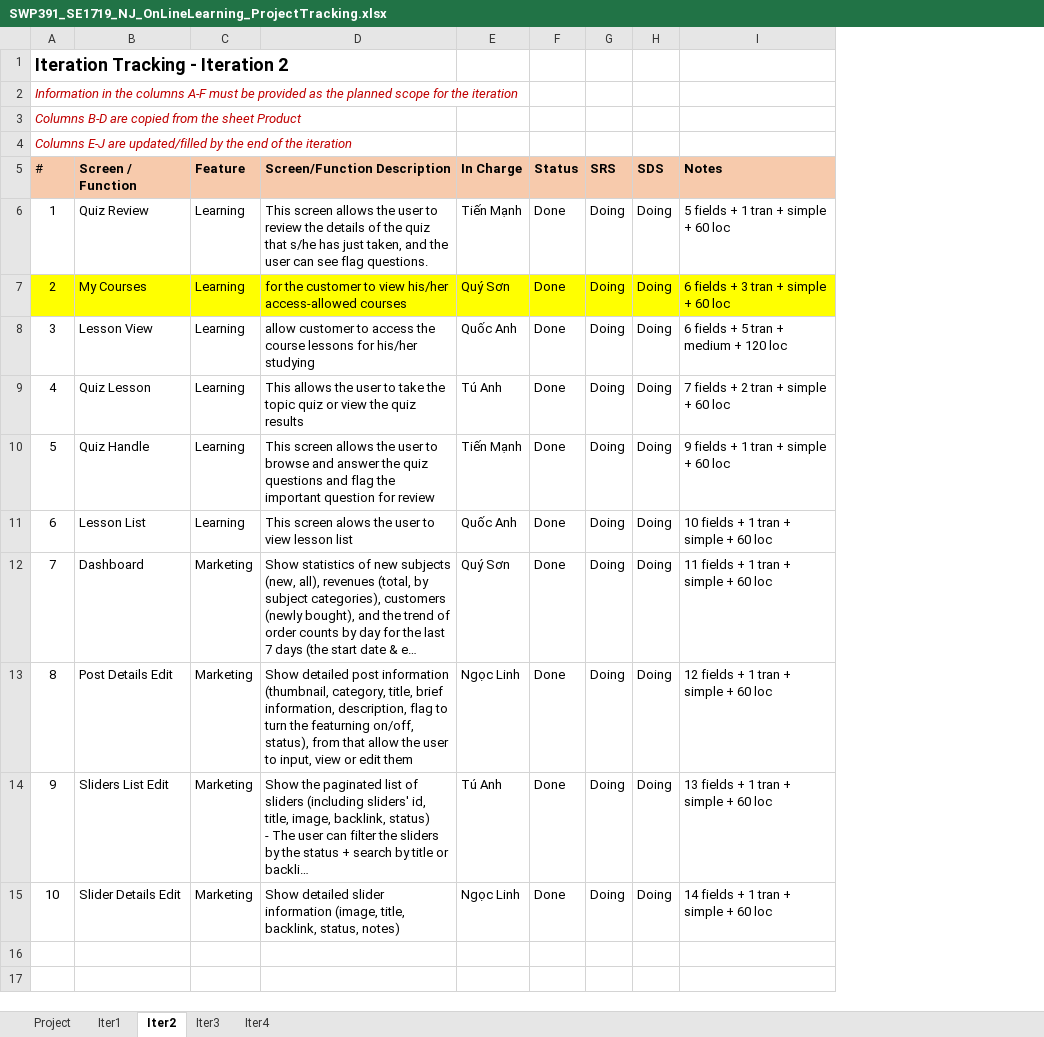
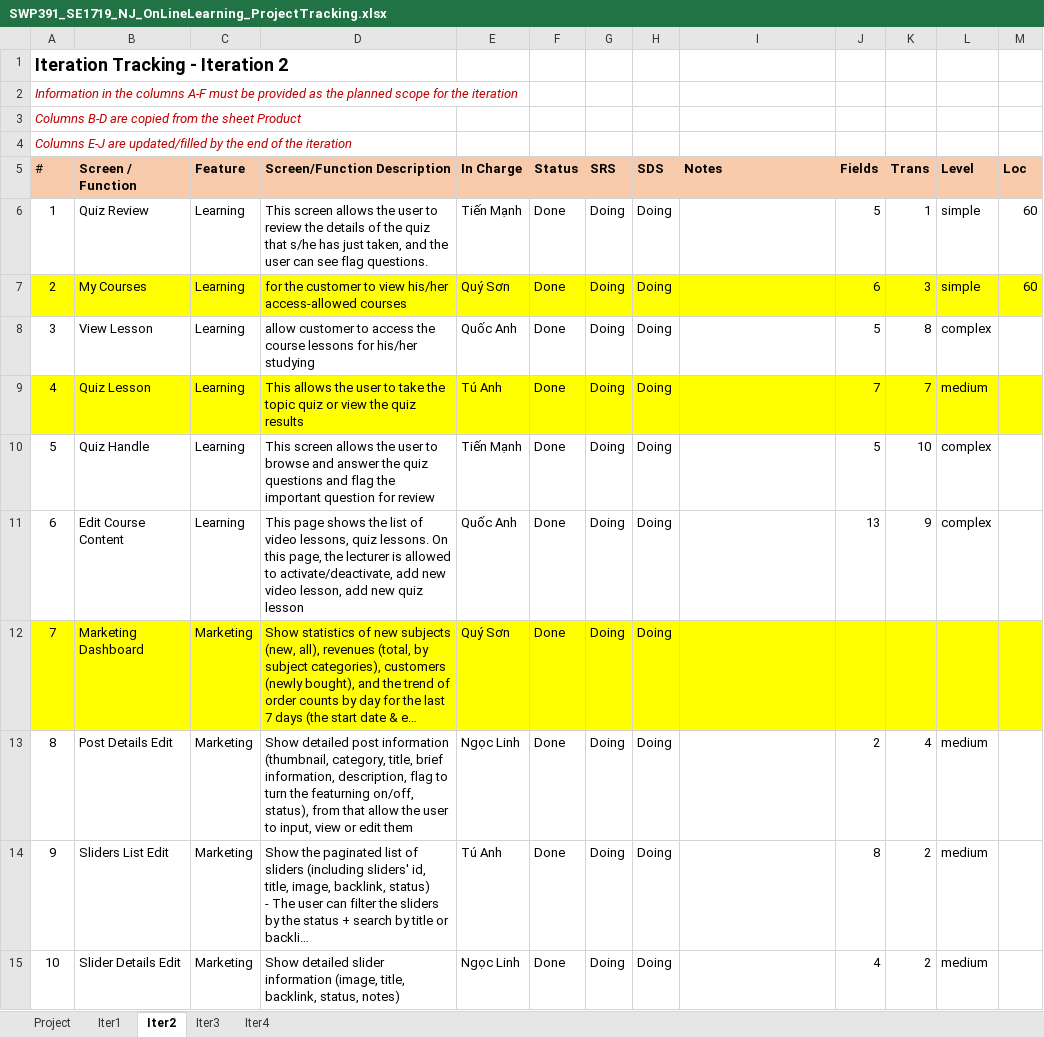
Before and after one commit to manhpthe170244/SWP391-Group4-OnlineLearningSystem, an Excel workbook: SWP/Week9/Docs/SWP391_SE1719_NJ_OnLineLearning_ProjectTracking.xlsx, sheet Iter2, drawn as a sheet; long unchanged cells end in …; values as stored, in another font and other column widths than the file's, no borders; the diff names each change by its address in the sheet, - before the commit and + after, or states it on an @@ line.

```diff
--- a/SWP/Week9/Docs/SWP391_SE1719_NJ_OnLineLearning_ProjectTracking.xlsx (sheet Iter2)
+++ b/SWP/Week9/Docs/SWP391_SE1719_NJ_OnLineLearning_ProjectTracking.xlsx (sheet Iter2)
+column J (Fields), rows 6-15: 5 | 6 | 5 | 7 | 5 | 13 |  | 2 | 8 | 4
+column K (Trans), rows 6-15: 1 | 3 | 8 | 7 | 10 | 9 |  | 4 | 2 | 2
+column L (Level), rows 6-15: simple | simple | complex | medium | complex | complex |  | medium | medium | medium
+column M (Loc), rows 6-7: 60 | 60
-I6 (Notes): 5 fields + 1 tran + simple + 60 loc
+I6 (Notes): (empty)
-I7 (Notes): 6 fields + 3 tran + simple + 60 loc
+I7 (Notes): (empty)
-B8 (Screen / Function): Lesson View
+B8 (Screen / Function): View Lesson
-I8 (Notes): 6 fields + 5 tran + medium + 120 loc
+I8 (Notes): (empty)
-A9:I9 fill: none
+A9:I9 fill: #FFFF00
-I9 (Notes): 7 fields + 2 tran + simple + 60 loc
+I9 (Notes): (empty)
-I10 (Notes): 9 fields + 1 tran + simple + 60 loc
+I10 (Notes): (empty)
-B11 (Screen / Function): Lesson List
+B11 (Screen / Function): Edit Course Content
-D11 (Screen/Function Description): This screen alows the user to view lesson list
+D11 (Screen/Function Description): This page shows the list of video lessons, quiz lessons. On this page, the lecturer is allowed to activate/deactivate, add new video lesson, add new quiz lesson
-I11 (Notes): 10 fields + 1 tran + simple + 60 loc
+I11 (Notes): (empty)
-A12:I12 fill: none
+A12:I12 fill: #FFFF00
-B12 (Screen / Function): Dashboard
+B12 (Screen / Function): Marketing Dashboard
-I12 (Notes): 11 fields + 1 tran + simple + 60 loc
+I12 (Notes): (empty)
-I13 (Notes): 12 fields + 1 tran + simple + 60 loc
+I13 (Notes): (empty)
-I14 (Notes): 13 fields + 1 tran + simple + 60 loc
+I14 (Notes): (empty)
-I15 (Notes): 14 fields + 1 tran + simple + 60 loc
+I15 (Notes): (empty)
```
Also changed, not shown: sheet Iter3, sheet Iter1, sheet Iter4, formulas that keep their value.
